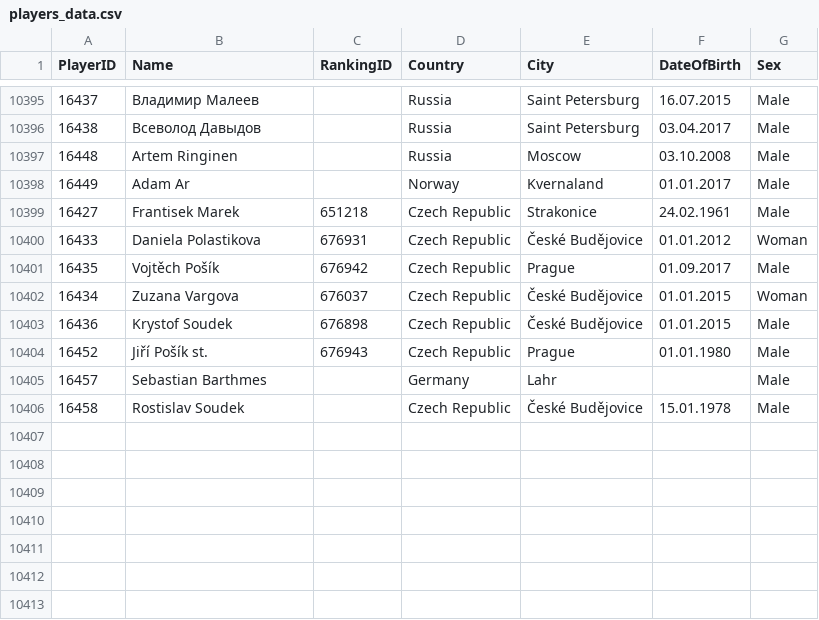
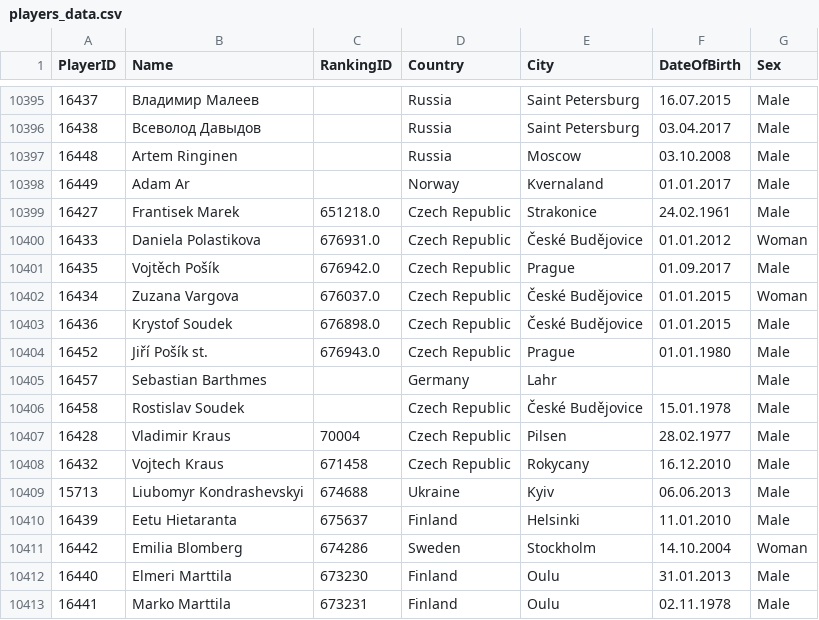
Before and after one commit to amundfylling/Scorpion-Scraper-2.0, a CSV file: data/players_data.csv, drawn as a sheet; only a part is shown, gaps mark what is left out.

```diff
--- a/data/players_data.csv
+++ b/data/players_data.csv
@@ -10398,9 +10398,16 @@
 16449,Adam Ar,,Norway,Kvernaland,01.01.2017,Male
-16427,Frantisek Marek,651218,Czech Republic,Strakonice,24.02.1961,Male
-16433,Daniela Polastikova,676931,Czech Republic,České Budějovice,01.01.2012,Woman
-16435,Vojtěch Pošík,676942,Czech Republic,Prague,01.09.2017,Male
-16434,Zuzana Vargova,676037,Czech Republic,České Budějovice,01.01.2015,Woman
-16436,Krystof Soudek,676898,Czech Republic,České Budějovice,01.01.2015,Male
-16452,Jiří Pošík st.,676943,Czech Republic,Prague,01.01.1980,Male
+16427,Frantisek Marek,651218.0,Czech Republic,Strakonice,24.02.1961,Male
+16433,Daniela Polastikova,676931.0,Czech Republic,České Budějovice,01.01.2012,Woman
+16435,Vojtěch Pošík,676942.0,Czech Republic,Prague,01.09.2017,Male
+16434,Zuzana Vargova,676037.0,Czech Republic,České Budějovice,01.01.2015,Woman
+16436,Krystof Soudek,676898.0,Czech Republic,České Budějovice,01.01.2015,Male
+16452,Jiří Pošík st.,676943.0,Czech Republic,Prague,01.01.1980,Male
 16457,Sebastian Barthmes,,Germany,Lahr,,Male
 16458,Rostislav Soudek,,Czech Republic,České Budějovice,15.01.1978,Male
+16428,Vladimir Kraus,70004,Czech Republic,Pilsen,28.02.1977,Male
+16432,Vojtech Kraus,671458,Czech Republic,Rokycany,16.12.2010,Male
+15713,Liubomyr Kondrashevskyi,674688,Ukraine,Kyiv,06.06.2013,Male
+16439,Eetu Hietaranta,675637,Finland,Helsinki,11.01.2010,Male
+16442,Emilia Blomberg,674286,Sweden,Stockholm,14.10.2004,Woman
+16440,Elmeri Marttila,673230,Finland,Oulu,31.01.2013,Male
+16441,Marko Marttila,673231,Finland,Oulu,02.11.1978,Male
```
Also changed, not shown: data/tournament_data.csv, 3 other files.
